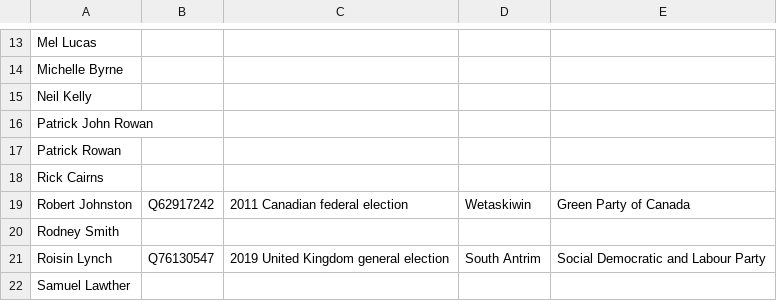
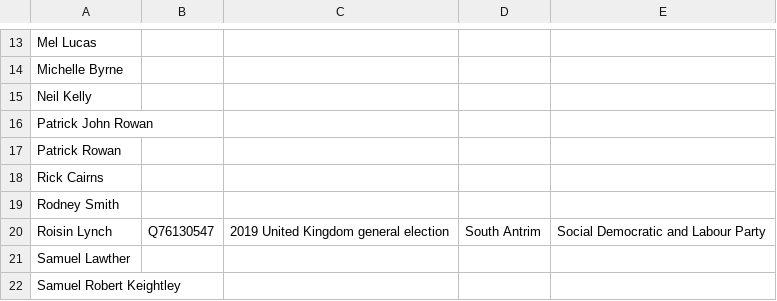
Before and after one commit to tmtmtmtm/south-antrim-elections-wikipedia, a CSV file: candidates.csv, drawn as a sheet; only a part is shown, gaps mark what is left out; the shorter side is filled out with more unchanged rows.

Commit message:
Remove incorrect reconciliations

```diff
--- a/candidates.csv
+++ b/candidates.csv
@@ -18,3 +18,2 @@
 "Rick Cairns",,,,
-"Robert Johnston","Q62917242","2011 Canadian federal election","Wetaskiwin","Green Party of Canada"
 "Rodney Smith",,,,
```
